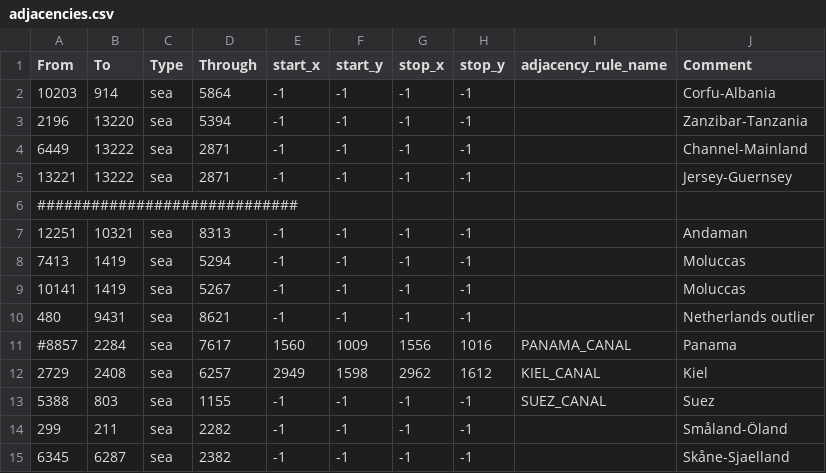
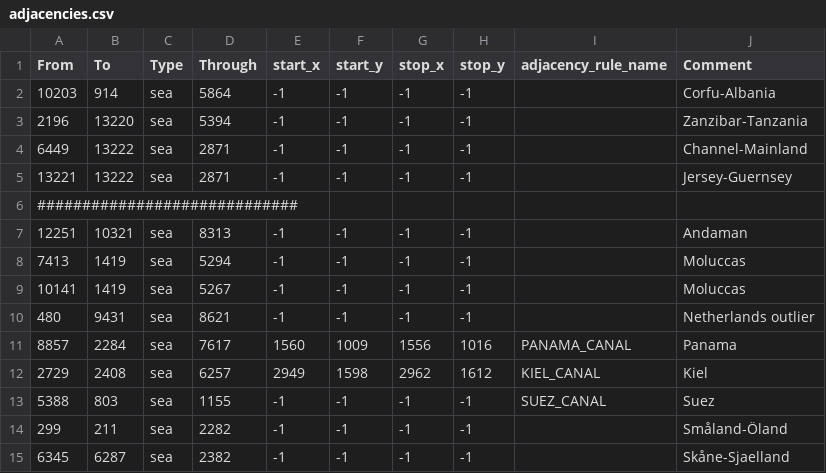
Before and after one commit to Therunerys/ProjectIntermarium, a CSV file: map/adjacencies.csv, drawn as a sheet; only a part is shown.

```diff
--- a/map/adjacencies.csv
+++ b/map/adjacencies.csv
@@ -10,3 +10,3 @@ From;To;Type;Through;start_x;start_y;stop_x;stop_y;adjacency_rule_name;Comment
 480;9431;sea;8621;-1;-1;-1;-1;;Netherlands outlier
-#8857;2284;sea;7617;1560;1009;1556;1016;PANAMA_CANAL;Panama
+8857;2284;sea;7617;1560;1009;1556;1016;PANAMA_CANAL;Panama
 2729;2408;sea;6257;2949;1598;2962;1612;KIEL_CANAL;Kiel
```
Also changed, not shown: 1 other file.
